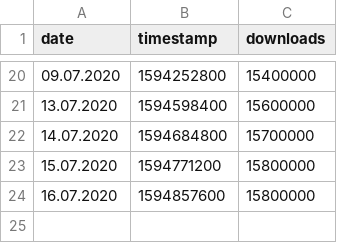
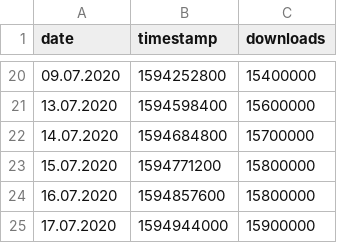
Before and after one commit to micb25/dka, a CSV file: data_RKI/cwa_statistics.csv, drawn as a sheet; only a part is shown, gaps mark what is left out; the diff names each change by its address in the sheet, - before the commit and + after, or states it on an @@ line.

Commit message:
updated download counts

```diff
--- a/data_RKI/cwa_statistics.csv
+++ b/data_RKI/cwa_statistics.csv
+row 25: 17.07.2020 | 1594944000 | 15900000
```
Also changed, not shown: 2 other files.
